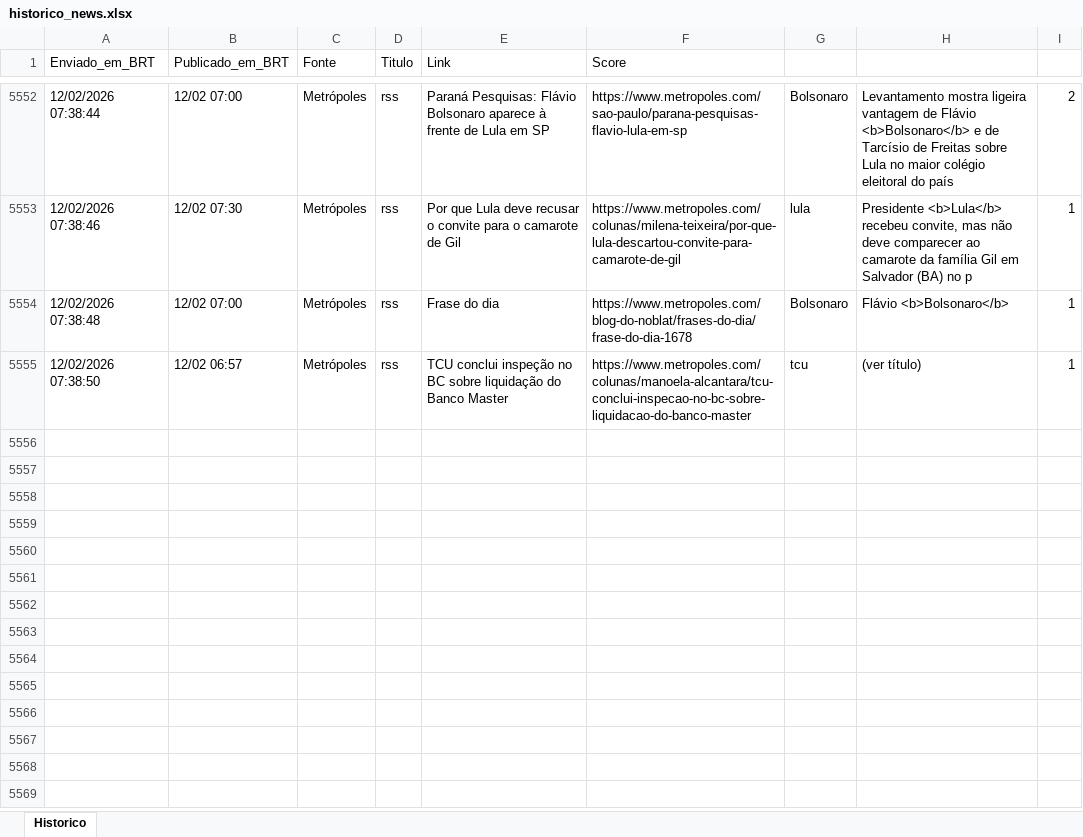
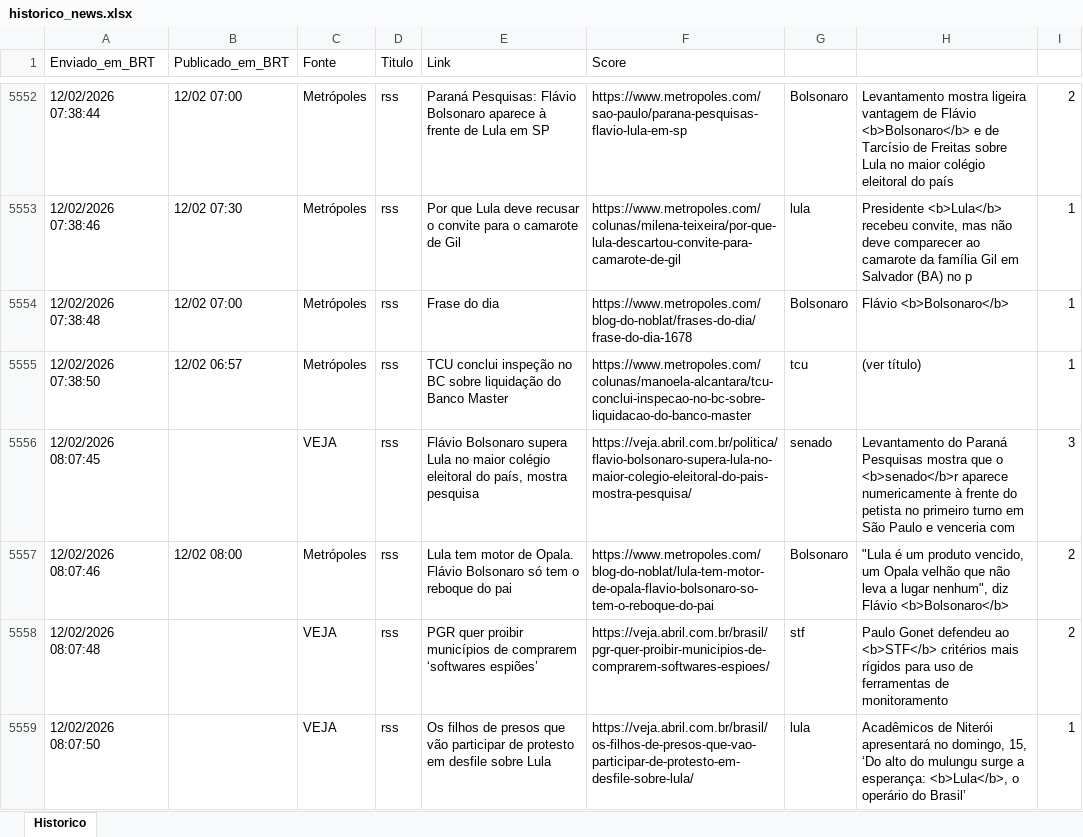
Before and after one commit to LucasPin45/ZanattaNews, an Excel workbook: historico_news.xlsx, sheet Historico, drawn as a sheet; only a part is shown, gaps mark what is left out; values as stored, in another font and other column widths than the file's, no borders; the diff names each change by its address in the sheet, - before the commit and + after, or states it on an @@ line.

```diff
--- a/historico_news.xlsx (sheet Historico)
+++ b/historico_news.xlsx (sheet Historico)
+row 5556: 12/02/2026 08:07:45 |  | VEJA | rss | Flávio Bolsonaro supera Lula no maior colégio eleitoral do país, mostra pesquisa | https://veja.abril.com.br/politica/flavio-bolsonaro-supera-lula-no-maior-colegio-eleitoral-do-pais-mostra-pesquisa/ | senado | Levantamento do Paraná Pesquisas mostra que o <b>senado</b>r aparece numericamente à frente do petista no primeiro turno em São Paulo e venceria com | 3
+row 5557: 12/02/2026 08:07:46 | 12/02 08:00 | Metrópoles | rss | Lula tem motor de Opala. Flávio Bolsonaro só tem o reboque do pai | https://www.metropoles.com/blog-do-noblat/lula-tem-motor-de-opala-flavio-bolsonaro-so-tem-o-reboque-do-pai | Bolsonaro | "Lula é um produto vencido, um Opala velhão que não leva a lugar nenhum", diz Flávio <b>Bolsonaro</b> | 2
+row 5558: 12/02/2026 08:07:48 |  | VEJA | rss | PGR quer proibir municípios de comprarem ‘softwares espiões’ | https://veja.abril.com.br/brasil/pgr-quer-proibir-municipios-de-comprarem-softwares-espioes/ | stf | Paulo Gonet defendeu ao <b>STF</b> critérios mais rígidos para uso de ferramentas de monitoramento | 2
+row 5559: 12/02/2026 08:07:50 |  | VEJA | rss | Os filhos de presos que vão participar de protesto em desfile sobre Lula | https://veja.abril.com.br/brasil/os-filhos-de-presos-que-vao-participar-de-protesto-em-desfile-sobre-lula/ | lula | Acadêmicos de Niterói apresentará no domingo, 15, ‘Do alto do mulungu surge a esperança: <b>Lula</b>, o operário do Brasil’ | 1
```
Also changed, not shown: 1 other file.
